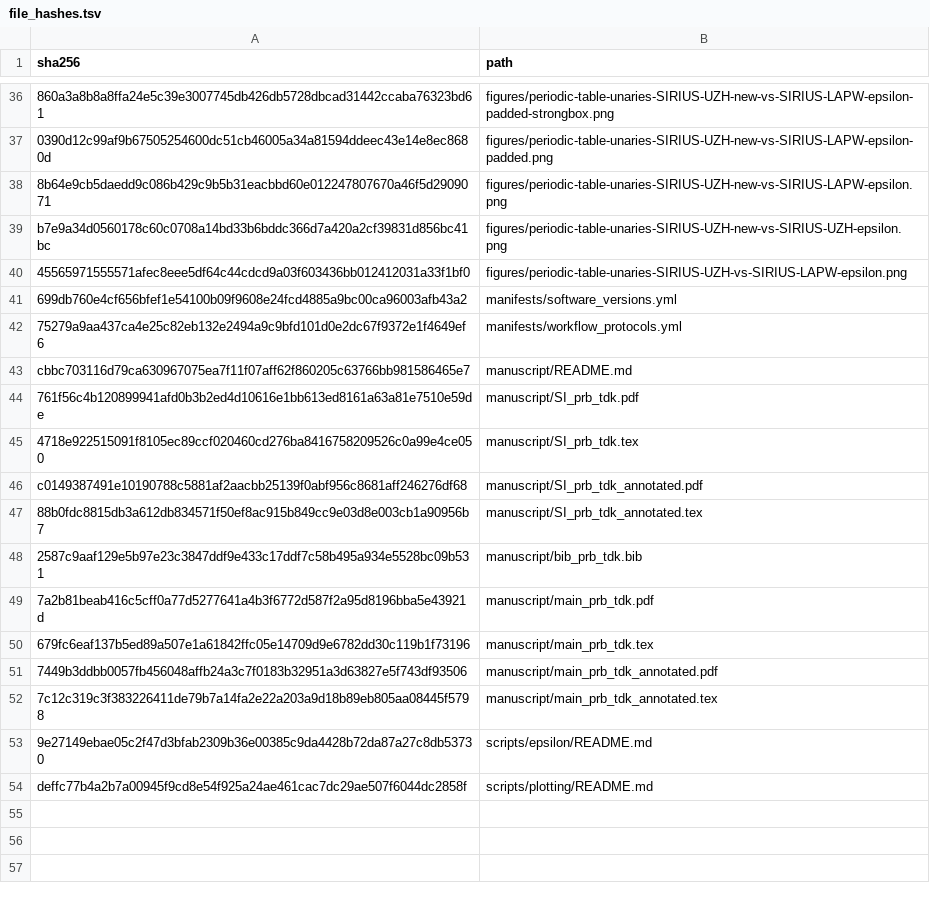
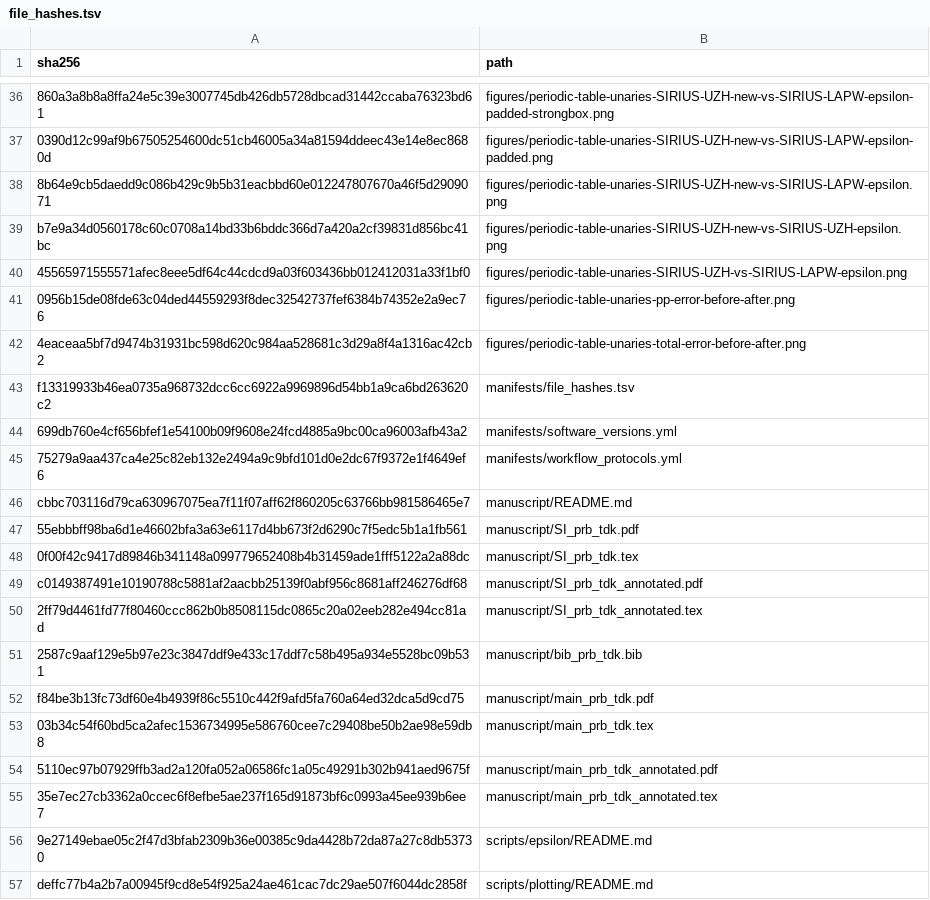
Before and after one commit to DCM-Uni-Paderborn/UZH-protocol, a TSV file: manifests/file_hashes.tsv, drawn as a sheet; only a part is shown, gaps mark what is left out.

Commit message:
Add before-after UZH error diagnostics

```diff
--- a/manifests/file_hashes.tsv
+++ b/manifests/file_hashes.tsv
@@ -40,2 +40,5 @@ b7e9a34d0560178c60c0708a14bd33b6bddc366d7a420a2cf39831d856bc41bc	figures/periodi
 45565971555571afec8eee5df64c44cdcd9a03f603436bb012412031a33f1bf0	figures/periodic-table-unaries-SIRIUS-UZH-vs-SIRIUS-LAPW-epsilon.png
+0956b15de08fde63c04ded44559293f8dec32542737fef6384b74352e2a9ec76	figures/periodic-table-unaries-pp-error-before-after.png
+4eaceaa5bf7d9474b31931bc598d620c984aa528681c3d29a8f4a1316ac42cb2	figures/periodic-table-unaries-total-error-before-after.png
+f13319933b46ea0735a968732dcc6cc6922a9969896d54bb1a9ca6bd263620c2	manifests/file_hashes.tsv
 699db760e4cf656bfef1e54100b09f9608e24fcd4885a9bc00ca96003afb43a2	manifests/software_versions.yml
@@ -43,11 +46,11 @@ b7e9a34d0560178c60c0708a14bd33b6bddc366d7a420a2cf39831d856bc41bc	figures/periodi
 cbbc703116d79ca630967075ea7f11f07aff62f860205c63766bb981586465e7	manuscript/README.md
-761f56c4b120899941afd0b3b2ed4d10616e1bb613ed8161a63a81e7510e59de	manuscript/SI_prb_tdk.pdf
-4718e922515091f8105ec89ccf020460cd276ba8416758209526c0a99e4ce050	manuscript/SI_prb_tdk.tex
+55ebbbff98ba6d1e46602bfa3a63e6117d4bb673f2d6290c7f5edc5b1a1fb561	manuscript/SI_prb_tdk.pdf
+0f00f42c9417d89846b341148a099779652408b4b31459ade1fff5122a2a88dc	manuscript/SI_prb_tdk.tex
 c0149387491e10190788c5881af2aacbb25139f0abf956c8681aff246276df68	manuscript/SI_prb_tdk_annotated.pdf
-88b0fdc8815db3a612db834571f50ef8ac915b849cc9e03d8e003cb1a90956b7	manuscript/SI_prb_tdk_annotated.tex
+2ff79d4461fd77f80460ccc862b0b8508115dc0865c20a02eeb282e494cc81ad	manuscript/SI_prb_tdk_annotated.tex
 2587c9aaf129e5b97e23c3847ddf9e433c17ddf7c58b495a934e5528bc09b531	manuscript/bib_prb_tdk.bib
-7a2b81beab416c5cff0a77d5277641a4b3f6772d587f2a95d8196bba5e43921d	manuscript/main_prb_tdk.pdf
-679fc6eaf137b5ed89a507e1a61842ffc05e14709d9e6782dd30c119b1f73196	manuscript/main_prb_tdk.tex
-7449b3ddbb0057fb456048affb24a3c7f0183b32951a3d63827e5f743df93506	manuscript/main_prb_tdk_annotated.pdf
-7c12c319c3f383226411de79b7a14fa2e22a203a9d18b89eb805aa08445f5798	manuscript/main_prb_tdk_annotated.tex
+f84be3b13fc73df60e4b4939f86c5510c442f9afd5fa760a64ed32dca5d9cd75	manuscript/main_prb_tdk.pdf
+03b34c54f60bd5ca2afec1536734995e586760cee7c29408be50b2ae98e59db8	manuscript/main_prb_tdk.tex
+5110ec97b07929ffb3ad2a120fa052a06586fc1a05c49291b302b941aed9675f	manuscript/main_prb_tdk_annotated.pdf
+35e7ec27cb3362a0ccec6f8efbe5ae237f165d91873bf6c0993a45ee939b6ee7	manuscript/main_prb_tdk_annotated.tex
 9e27149ebae05c2f47d3bfab2309b36e00385c9da4428b72da87a27c8db53730	scripts/epsilon/README.md
```
Also changed, not shown: 9 other files.
